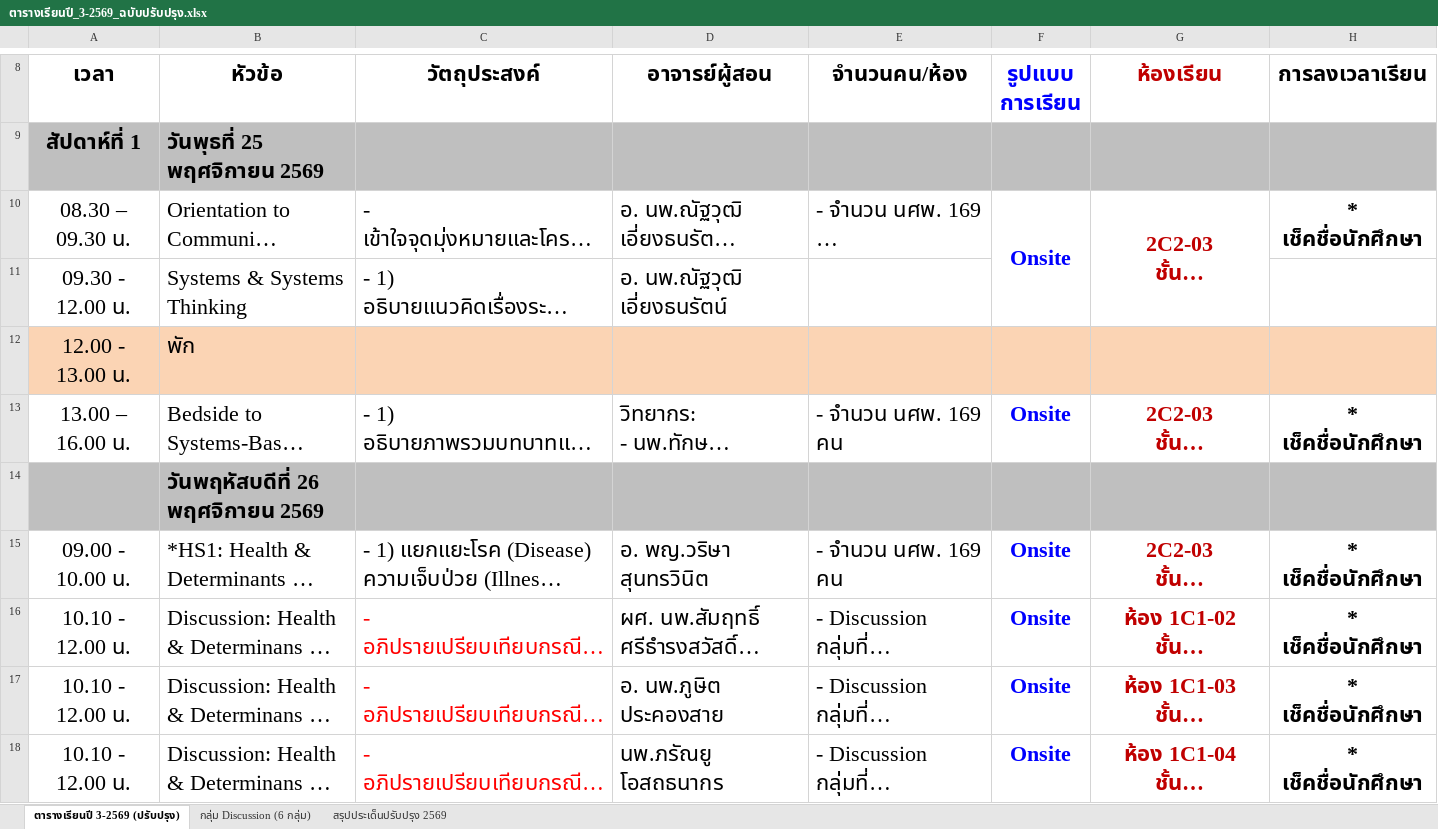
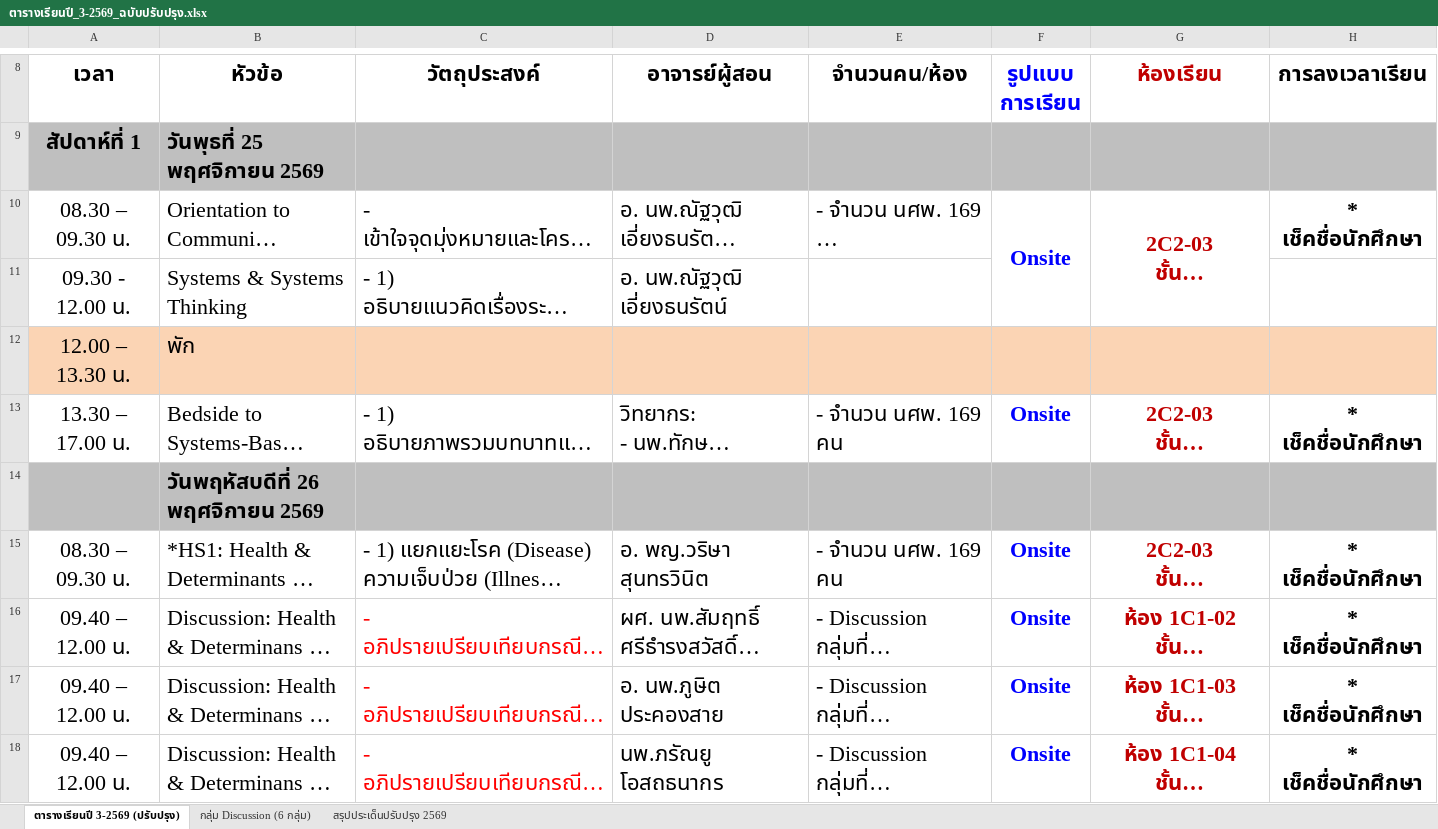
Before and after one commit to smartwoo/racm303-2569, an Excel workbook: downloads/ตารางเรียนปี_3-2569_ฉบับปรับปรุง.xlsx, sheet ตารางเรียนปี 3-2569 (ปรับปรุง), drawn as a sheet; only a part is shown, gaps mark what is left out; long unchanged cells end in …; values as stored, in another font and other column widths than the file's, no borders; conditional formats not drawn; the diff covers the shown part only; the diff names each change by its address in the sheet, - before the commit and + after, or states it on an @@ line.

```diff
--- a/downloads/ตารางเรียนปี_3-2569_ฉบับปรับปรุง.xlsx (sheet ตารางเรียนปี 3-2569 (ปรับปรุง))
+++ b/downloads/ตารางเรียนปี_3-2569_ฉบับปรับปรุง.xlsx (sheet ตารางเรียนปี 3-2569 (ปรับปรุง))
-A12 (เวลา): 12.00 - 13.00 น.
+A12 (เวลา): 12.00 – 13.30 น.
-A13 (เวลา): 13.00 – 16.00 น.
+A13 (เวลา): 13.30 – 17.00 น.
-A15 (เวลา): 09.00 - 10.00 น.
+A15 (เวลา): 08.30 – 09.30 น.
-A16:A18 (เวลา): 10.10 - 12.00 น.
+A16:A18 (เวลา): 09.40 – 12.00 น.
```
Also changed, not shown: 208 edited cells elsewhere in this sheet, 3 other files.
